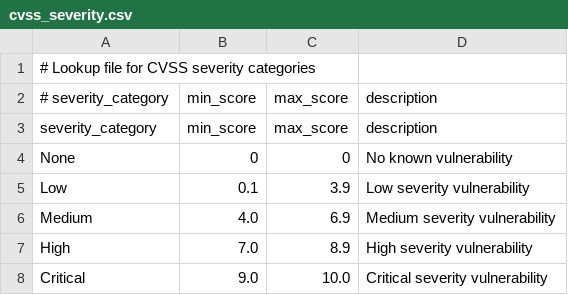
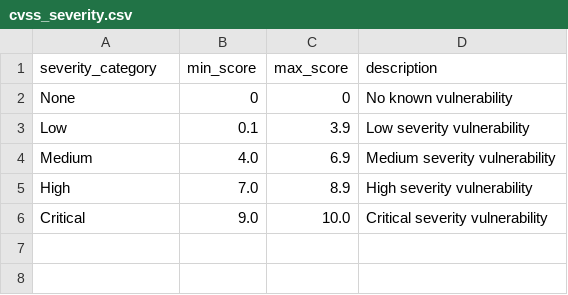
Before and after one commit to RogoLabs/CVE.icu-Splunk, a CSV file: TA-cveicu/lookups/cvss_severity.csv, drawn as a sheet.

```diff
--- a/TA-cveicu/lookups/cvss_severity.csv
+++ b/TA-cveicu/lookups/cvss_severity.csv
@@ -1,3 +1 @@
-# Lookup file for CVSS severity categories
-# severity_category,min_score,max_score,description
 severity_category,min_score,max_score,description
```
Also changed, not shown: 15 other files.
